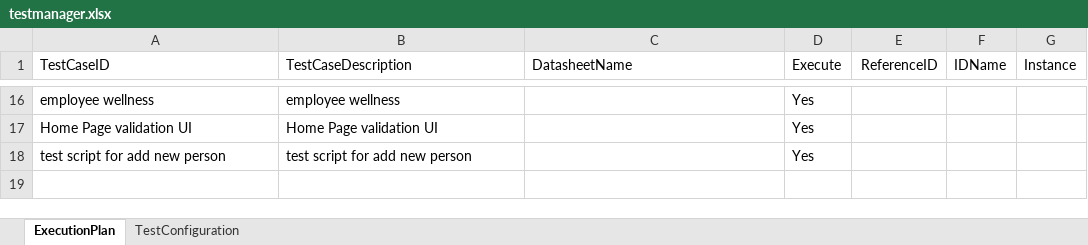
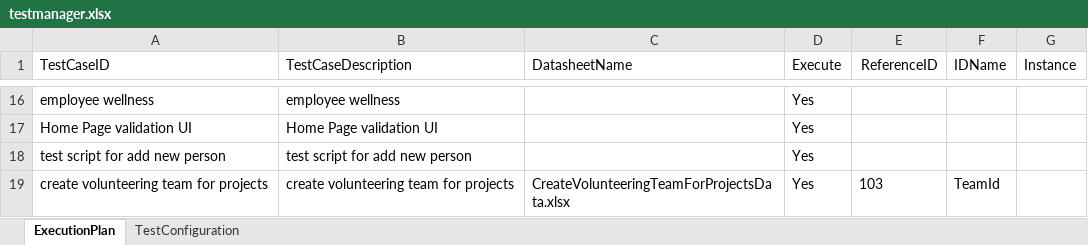
Before and after one commit to keerthika-janardhanan/oracle_erp, an Excel workbook: testmanager.xlsx, sheet ExecutionPlan, drawn as a sheet; only a part is shown, gaps mark what is left out; values as stored, in another font and other column widths than the file's, no borders; the diff names each change by its address in the sheet, - before the commit and + after, or states it on an @@ line.

Commit message:
Add generated Playwright test

```diff
--- a/testmanager.xlsx (sheet ExecutionPlan)
+++ b/testmanager.xlsx (sheet ExecutionPlan)
+row 19: create volunteering team for projects | create volunteering team for projects | CreateVolunteeringTeamForProjectsData.xlsx | Yes | 103 | TeamId
```
Also changed, not shown: 7 other files.
